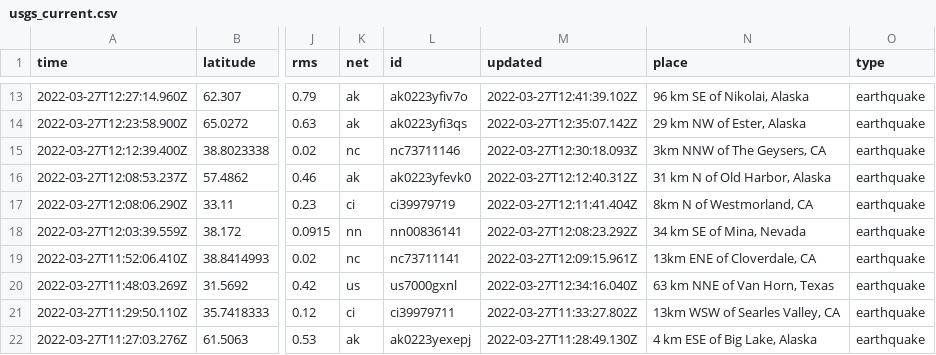
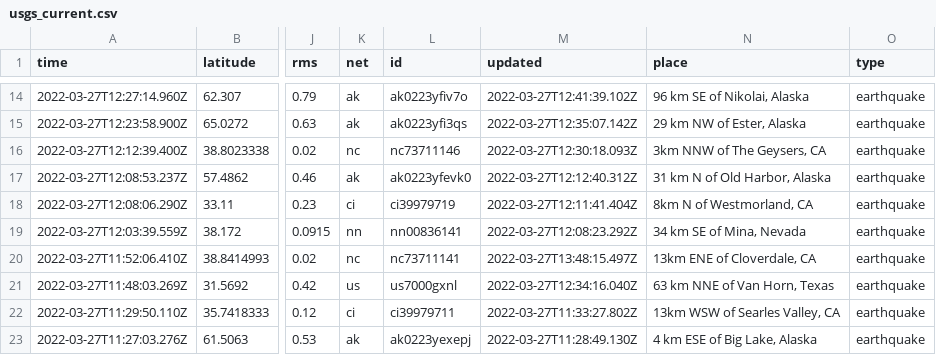
Before and after one commit to LauriNuoska/NICARharjoitus, a CSV file: usgs_current.csv, drawn as a sheet; only a part is shown, gaps mark what is left out; addresses are those after the commit; the diff covers the shown part only; the diff names each change by its address in the sheet, - before the commit and + after, or states it on an @@ line.

```diff
--- a/usgs_current.csv
+++ b/usgs_current.csv
-M20 (updated): 2022-03-27T12:09:15.961Z
+M20 (updated): 2022-03-27T13:48:15.497Z
```
Also changed, not shown: 1 added row, 3 removed rows and 12 edited cells elsewhere in this file, 1 other file.
